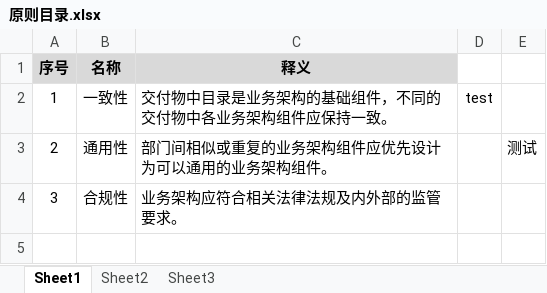
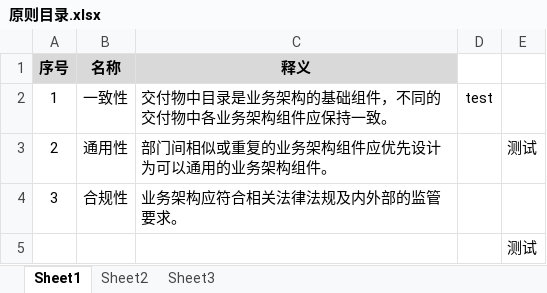
Before and after one commit to 3956697/test, an Excel workbook: 1准备阶段/原则目录.xlsx, sheet Sheet1, drawn as a sheet; values as stored, in another font and other column widths than the file's, no borders; the diff names each change by its address in the sheet, - before the commit and + after, or states it on an @@ line.

Commit message:
测试

```diff
--- a/1准备阶段/原则目录.xlsx (sheet Sheet1)
+++ b/1准备阶段/原则目录.xlsx (sheet Sheet1)
+row 5:  |  |  |  | 测试
```
